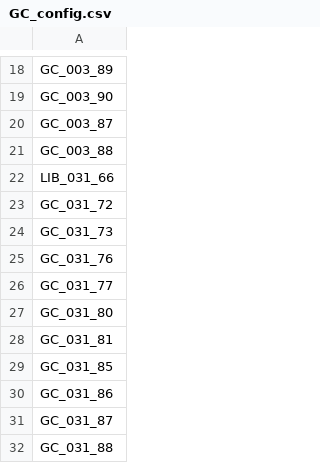
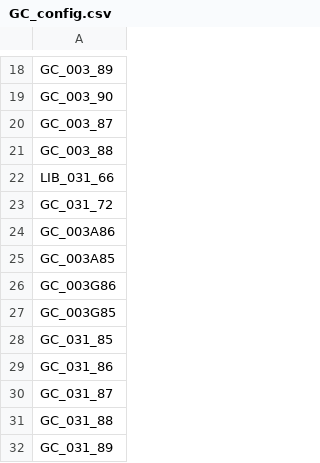
Before and after one commit to MartinGonzalez100/liquidaciones-etl, a CSV file: configuracion_parametros/GC_config.csv, drawn as a sheet; only a part is shown, gaps mark what is left out; the shorter side is filled out with more unchanged rows.

```diff
--- a/configuracion_parametros/GC_config.csv
+++ b/configuracion_parametros/GC_config.csv
@@ -23,7 +23,6 @@ LIB_031_66
 GC_031_72
-GC_031_73
-GC_031_76
-GC_031_77
-GC_031_80
-GC_031_81
+GC_003A86
+GC_003A85
+GC_003G86
+GC_003G85
 GC_031_85
```
Also changed, not shown: configuracion_parametros/GC_config_codigos_importes.csv, configuracion_parametros/GC_config_sdyf.csv, 38 other files.
